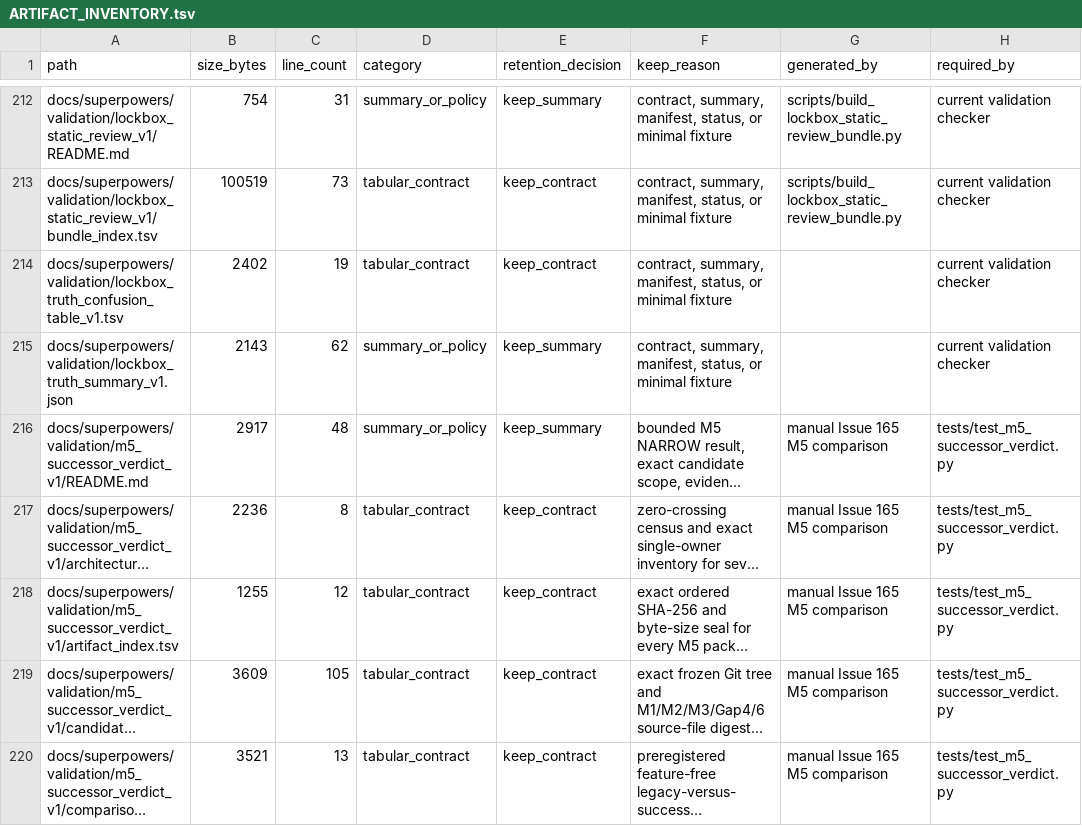
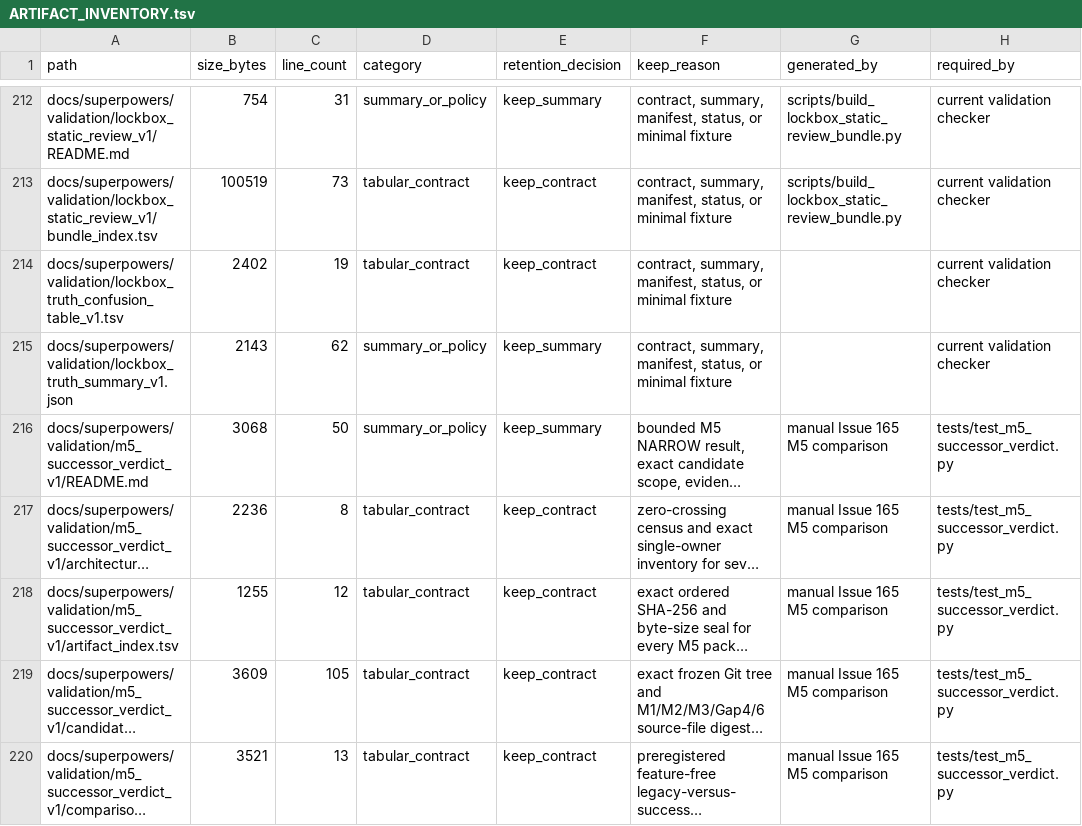
Before and after one commit to bosschen0429/XIC_Extractor, a TSV file: docs/superpowers/validation/ARTIFACT_INVENTORY.tsv, drawn as a sheet; only a part is shown, gaps mark what is left out; long unchanged cells end in …; the diff names each change by its address in the sheet, - before the commit and + after, or states it on an @@ line.

Commit message:
fix(validation): close M5 verdict boundaries

```diff
--- a/docs/superpowers/validation/ARTIFACT_INVENTORY.tsv
+++ b/docs/superpowers/validation/ARTIFACT_INVENTORY.tsv
-B216 (size_bytes): 2917
+B216 (size_bytes): 3068
-C216 (line_count): 48
+C216 (line_count): 50
```
Also changed, not shown: docs/superpowers/validation/m5_successor_verdict_v1/artifact_index.tsv, docs/superpowers/validation/m5_successor_verdict_v1/evidence_manifest.tsv, 3 other files.
